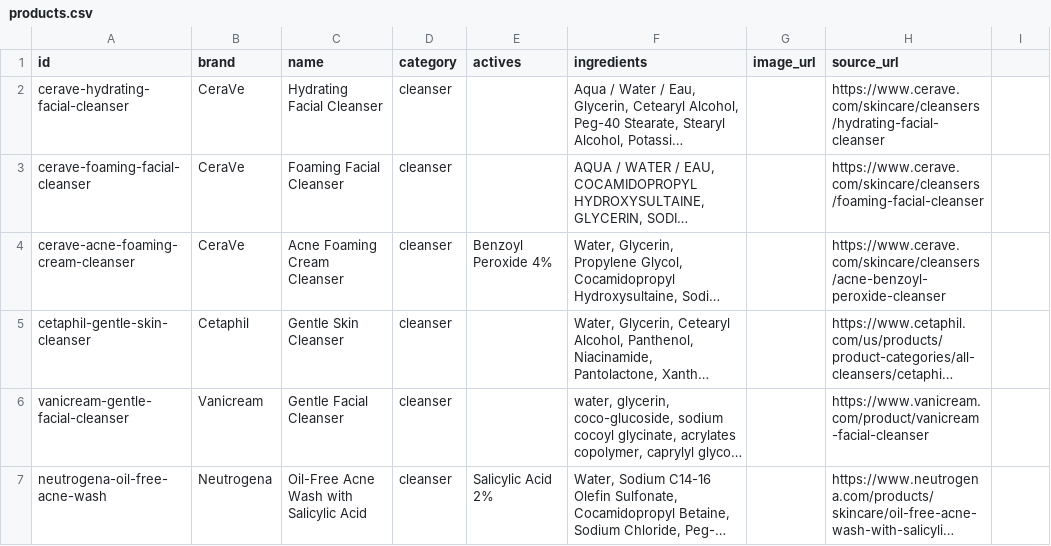
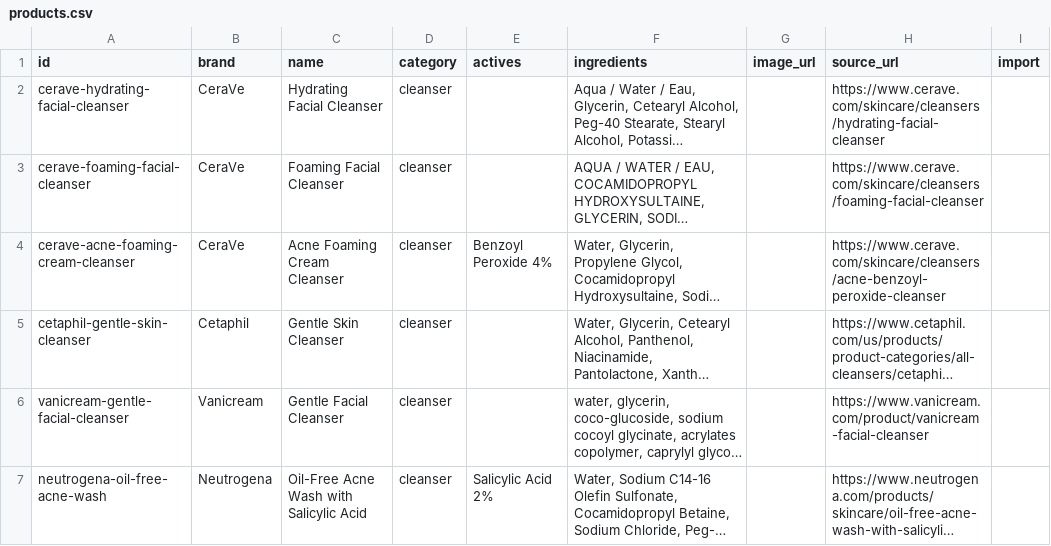
Before and after one commit to hitanshich17/nuskha, a CSV file: catalog/products.csv, drawn as a sheet; only a part is shown; long unchanged cells end in …; the diff names each change by its address in the sheet, - before the commit and + after, or states it on an @@ line.

```diff
--- a/catalog/products.csv
+++ b/catalog/products.csv
-I1: (empty)
+I1: import
```
Also changed, not shown: 8 other files.
